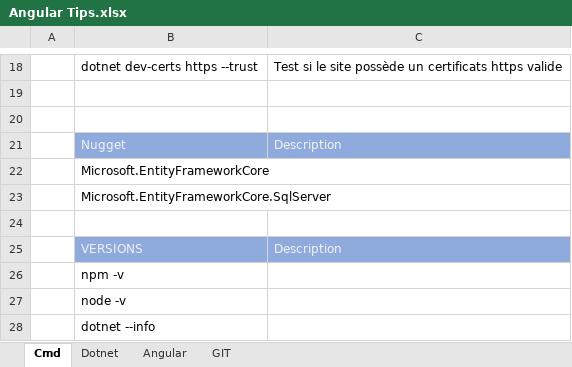
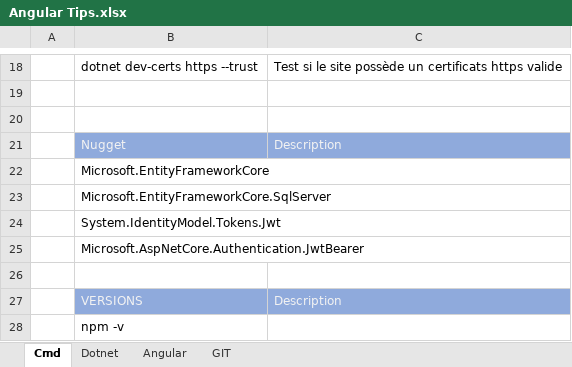
Before and after one commit to Noburo-59/Tracker, an Excel workbook: Angular Tips.xlsx, sheet Cmd, drawn as a sheet; only a part is shown, gaps mark what is left out; the shorter side is filled out with more unchanged rows; values as stored, in another font and other column widths than the file's, no borders; the diff names each change by its address in the sheet, - before the commit and + after, or states it on an @@ line.

```diff
--- a/Angular Tips.xlsx (sheet Cmd)
+++ b/Angular Tips.xlsx (sheet Cmd)
+row 24:  | System.IdentityModel.Tokens.Jwt
+row 25:  | Microsoft.AspNetCore.Authentication.JwtBearer
```
Also changed, not shown: 17 other files.
